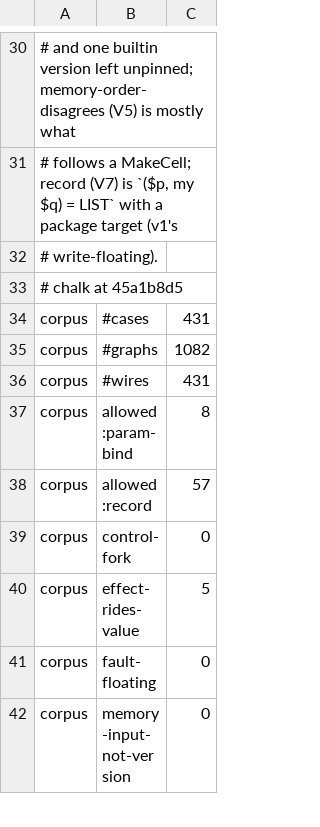
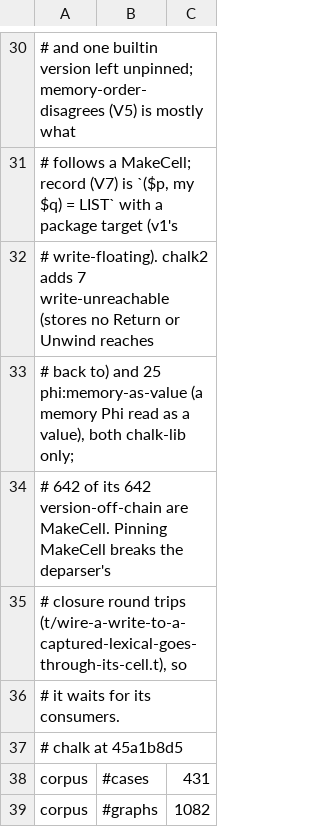
Before and after one commit to perigrin/perl5-son, a TSV file: t/data/wire-verify-baseline.tsv, drawn as a sheet; only a part is shown, gaps mark what is left out; the shorter side is filled out with more unchanged rows; the diff covers the shown part only.

```diff
--- a/t/data/wire-verify-baseline.tsv
+++ b/t/data/wire-verify-baseline.tsv
@@ -31,3 +31,7 @@
 # follows a MakeCell; record (V7) is `($p, my $q) = LIST` with a package target (v1's
-# write-floating).
+# write-floating). chalk2 adds 7 write-unreachable (stores no Return or Unwind reaches
+# back to) and 25 phi:memory-as-value (a memory Phi read as a value), both chalk-lib only;
+# 642 of its 642 version-off-chain are MakeCell. Pinning MakeCell breaks the deparser's
+# closure round trips (t/wire-a-write-to-a-captured-lexical-goes-through-its-cell.t), so
+# it waits for its consumers.
 # chalk at 45a1b8d5
```
Also changed, not shown: 23 added rows elsewhere in this file.
